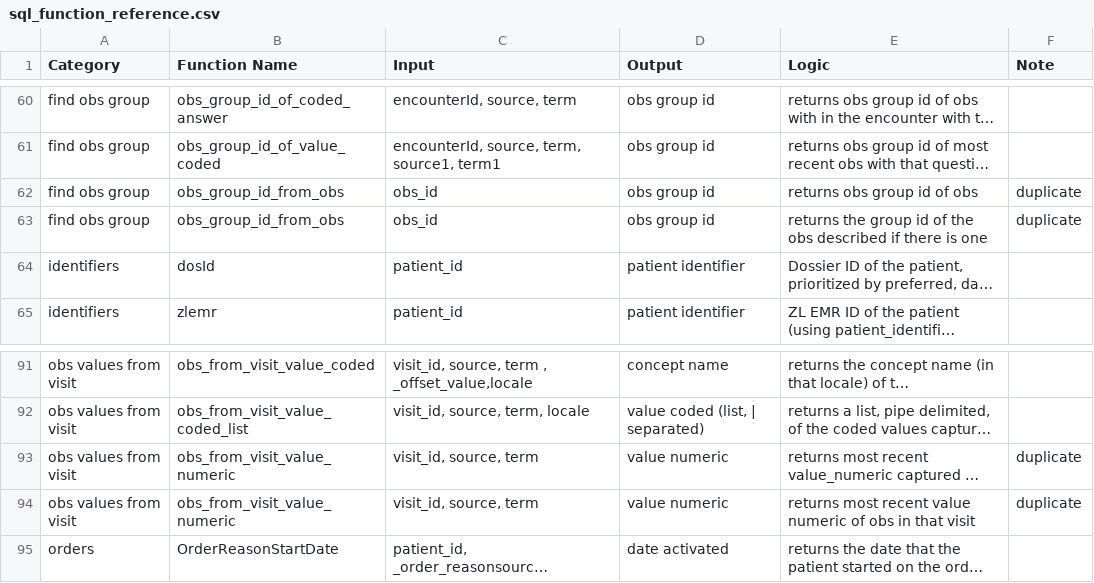
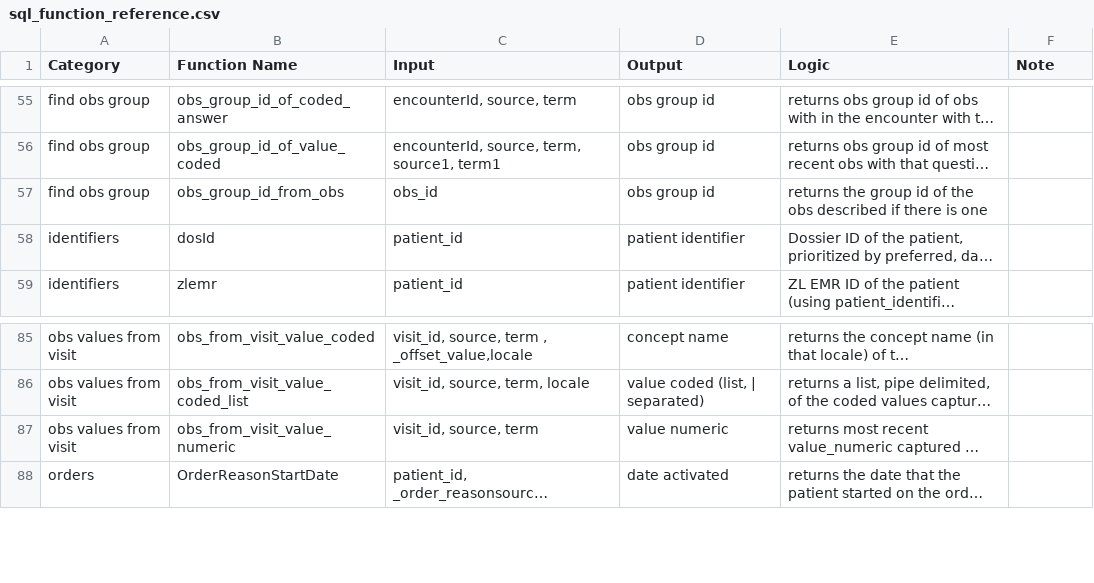
Before and after one commit to PIH/openmrs-config-pihemr, a CSV file: configuration/pih/liquibase/sql/sql_function_reference.csv, drawn as a sheet; only a part is shown, gaps mark what is left out; long unchanged cells end in …; removed rows and columns are numbered as before the commit, all else as after; the diff covers the shown part only; the diff names each change by its address in the sheet, - before the commit and + after, or states it on an @@ line.

```diff
--- a/configuration/pih/liquibase/sql/sql_function_reference.csv
+++ b/configuration/pih/liquibase/sql/sql_function_reference.csv
-row 62: find obs group | obs_group_id_from_obs | obs_id | obs group id | returns obs group id of obs | duplicate
-F57 (Note): duplicate
+F57 (Note): (empty)
-F87 (Note): duplicate
+F87 (Note): (empty)
-row 94: obs values from visit | obs_from_visit_value_numeric | visit_id, source, term | value numeric | returns most recent value numeric of obs in that visit | duplicate
```
Also changed, not shown: 5 removed rows and 7 edited cells elsewhere in this file, 1 other file.
